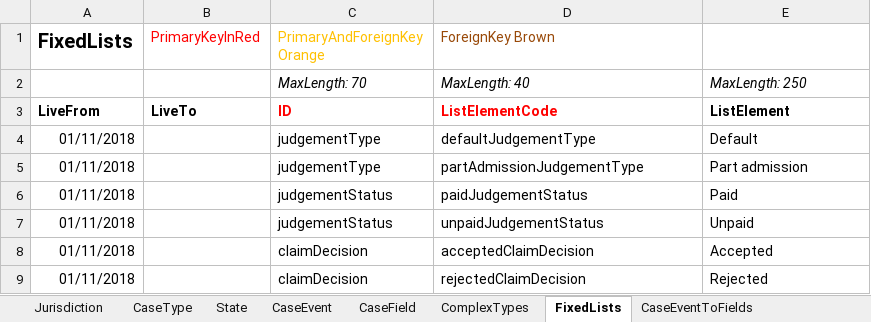
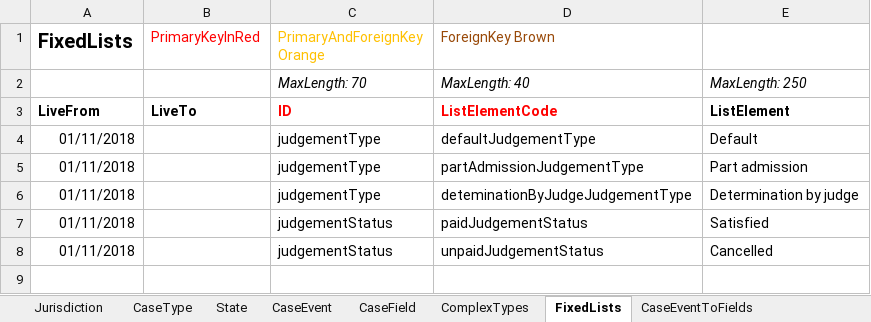
Before and after one commit to hmcts/cet-online-application, an Excel workbook: ccd_configuration/CCJ.xlsx, sheet FixedLists, drawn as a sheet; values as stored, in another font and other column widths than the file's, no borders; removed rows and columns are numbered as before the commit, all else as after; the diff names each change by its address in the sheet, - before the commit and + after, or states it on an @@ line.

Commit message:
Update CCD configuration for Judgement store

```diff
--- a/ccd_configuration/CCJ.xlsx (sheet FixedLists)
+++ b/ccd_configuration/CCJ.xlsx (sheet FixedLists)
+row 6: 01/11/2018 |  | judgementType | deteminationByJudgeJudgementType | Determination by judge
-E7: Paid
+E7: Satisfied
-E8: Unpaid
+E8: Cancelled
-row 8: 01/11/2018 |  | claimDecision | acceptedClaimDecision | Accepted
-row 9: 01/11/2018 |  | claimDecision | rejectedClaimDecision | Rejected
```
Also changed, not shown: sheet AuthorisationCaseField, sheet AuthorisationCaseEvent, sheet AuthorisationCaseState, sheet CaseEventToFields, sheet CaseEvent, sheet CaseField, 6 more sheets.
